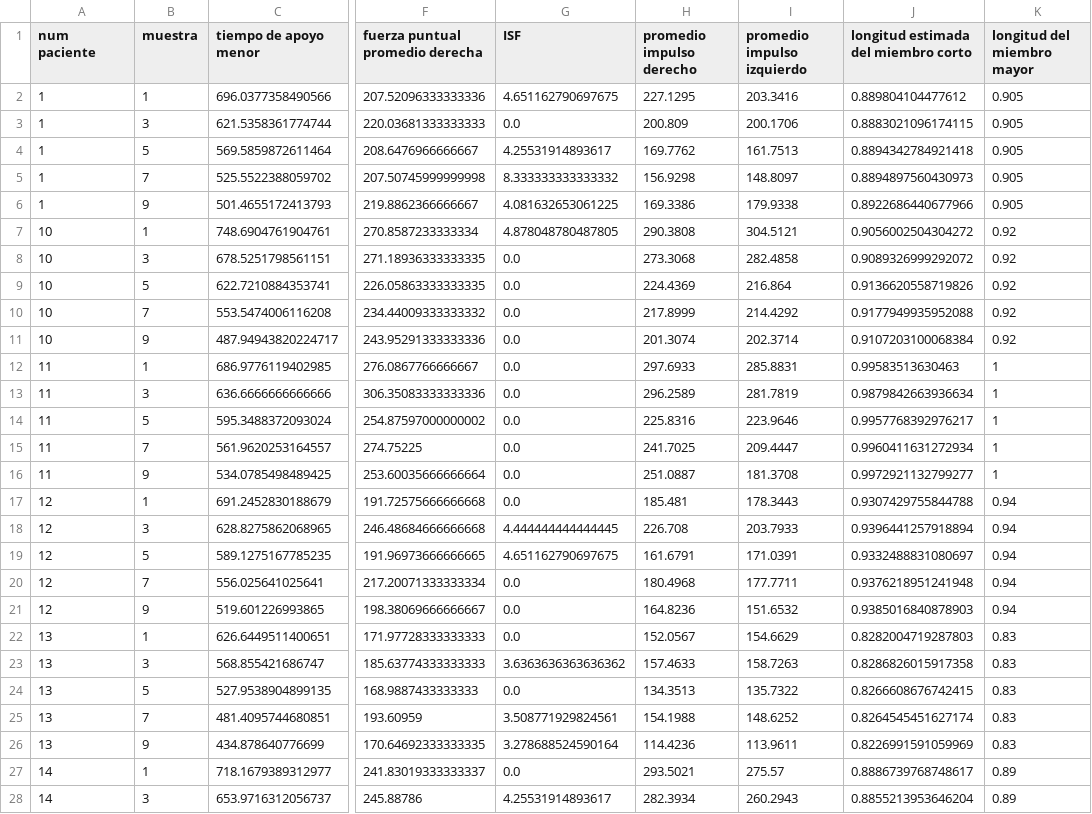
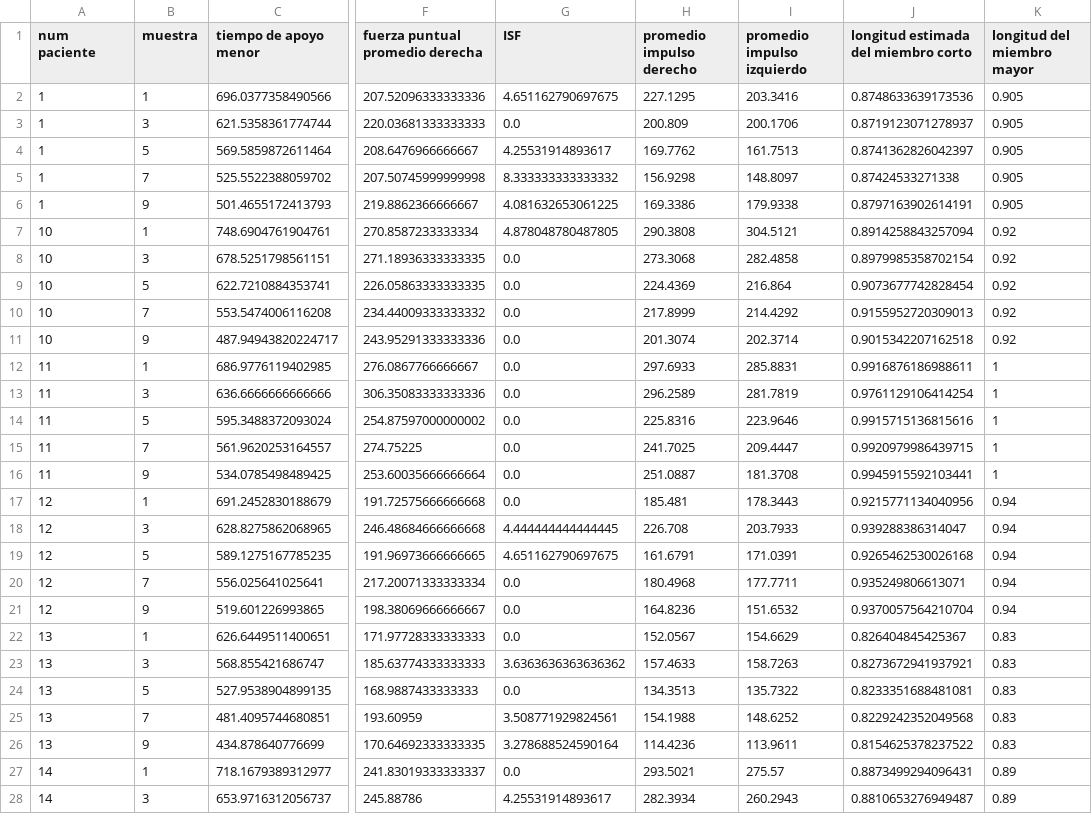
Before and after one commit to NicolasRamirez723/Procesamiento-Baropodometr-as, a CSV file: Estadisticas/estadisticas.csv, drawn as a sheet; only a part is shown, gaps mark what is left out; the diff covers the shown part only; the diff names each change by its address in the sheet, - before the commit and + after, or states it on an @@ line.

Commit message:
correción formula estimación longitud

```diff
--- a/Estadisticas/estadisticas.csv
+++ b/Estadisticas/estadisticas.csv
-J2: 0.889804104477612
+J2: 0.8748633639173536
-J3: 0.8883021096174115
+J3: 0.8719123071278937
-J4: 0.8894342784921418
+J4: 0.8741362826042397
-J5: 0.8894897560430973
+J5: 0.87424533271338
-J6: 0.8922686440677966
+J6: 0.8797163902614191
-J7: 0.9056002504304272
+J7: 0.8914258843257094
-J8: 0.9089326999292072
+J8: 0.8979985358702154
-J9: 0.9136620558719826
+J9: 0.9073677742828454
-J10: 0.9177949935952088
+J10: 0.9155952720309013
-J11: 0.9107203100068384
+J11: 0.9015342207162518
-J12: 0.99583513630463
+J12: 0.9916876186988611
-J13: 0.9879842663936634
+J13: 0.9761129106414254
-J14: 0.9957768392976217
+J14: 0.9915715136815616
-J15: 0.9960411631272934
+J15: 0.9920979986439715
-J16: 0.9972921132799277
+J16: 0.9945915592103441
-J17: 0.9307429755844788
+J17: 0.9215771134040956
-J18: 0.9396441257918894
+J18: 0.939288386314047
-J19: 0.9332488831080697
+J19: 0.9265462530026168
-J20: 0.9376218951241948
+J20: 0.935249806613071
-J21: 0.9385016840878903
+J21: 0.9370057564210704
-J22: 0.8282004719287803
+J22: 0.826404845425367
-J23: 0.8286826015917358
+J23: 0.8273672941937921
-J24: 0.8266608676742415
+J24: 0.8233351688481081
-J25: 0.8264545451627174
+J25: 0.8229242352049568
-J26: 0.8226991591059969
+J26: 0.8154625378237522
-J27: 0.8886739768748617
+J27: 0.8873499294096431
-J28: 0.8855213953646204
+J28: 0.8810653276949487
```
Also changed, not shown: 52 edited cells elsewhere in this file, 4 other files.
